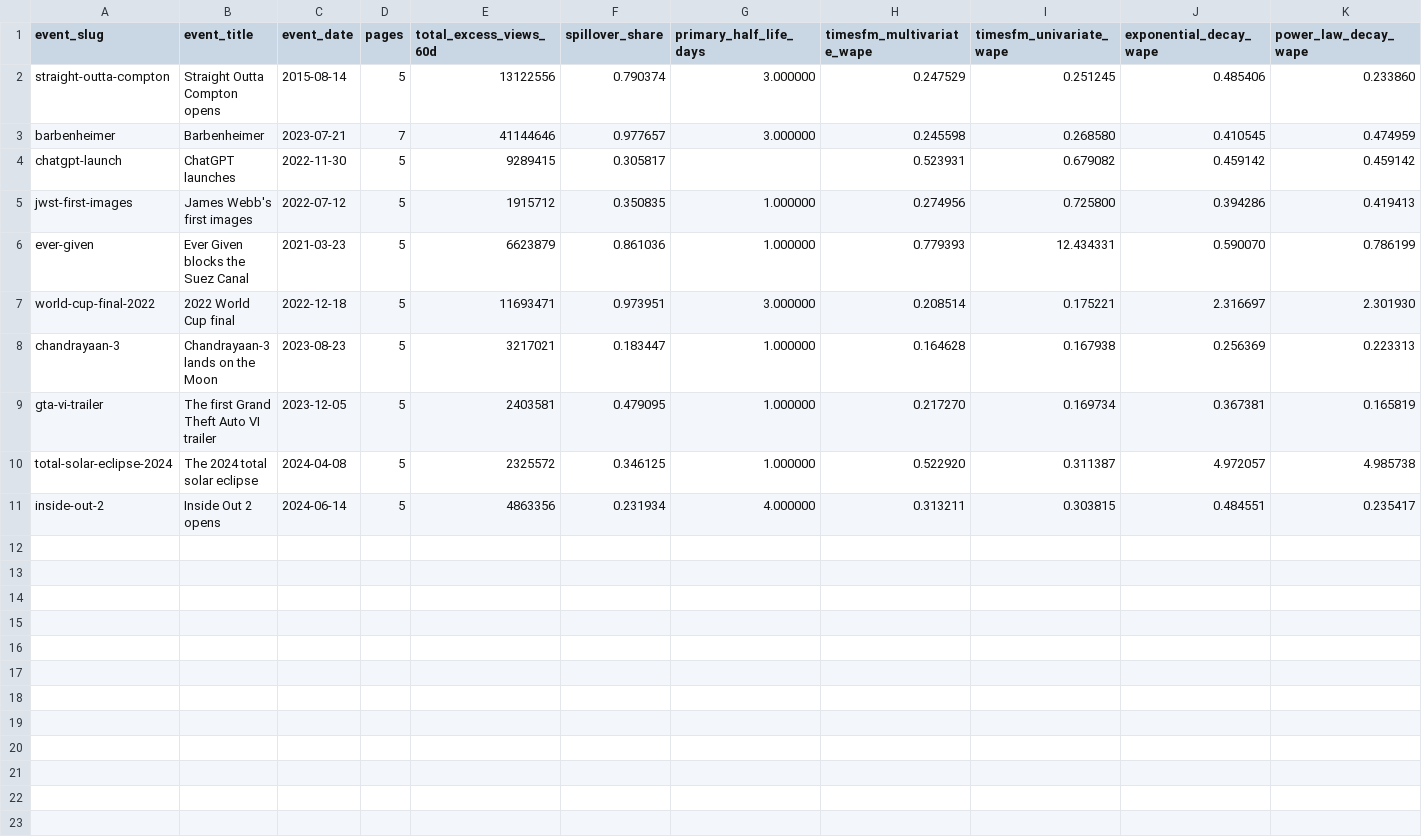
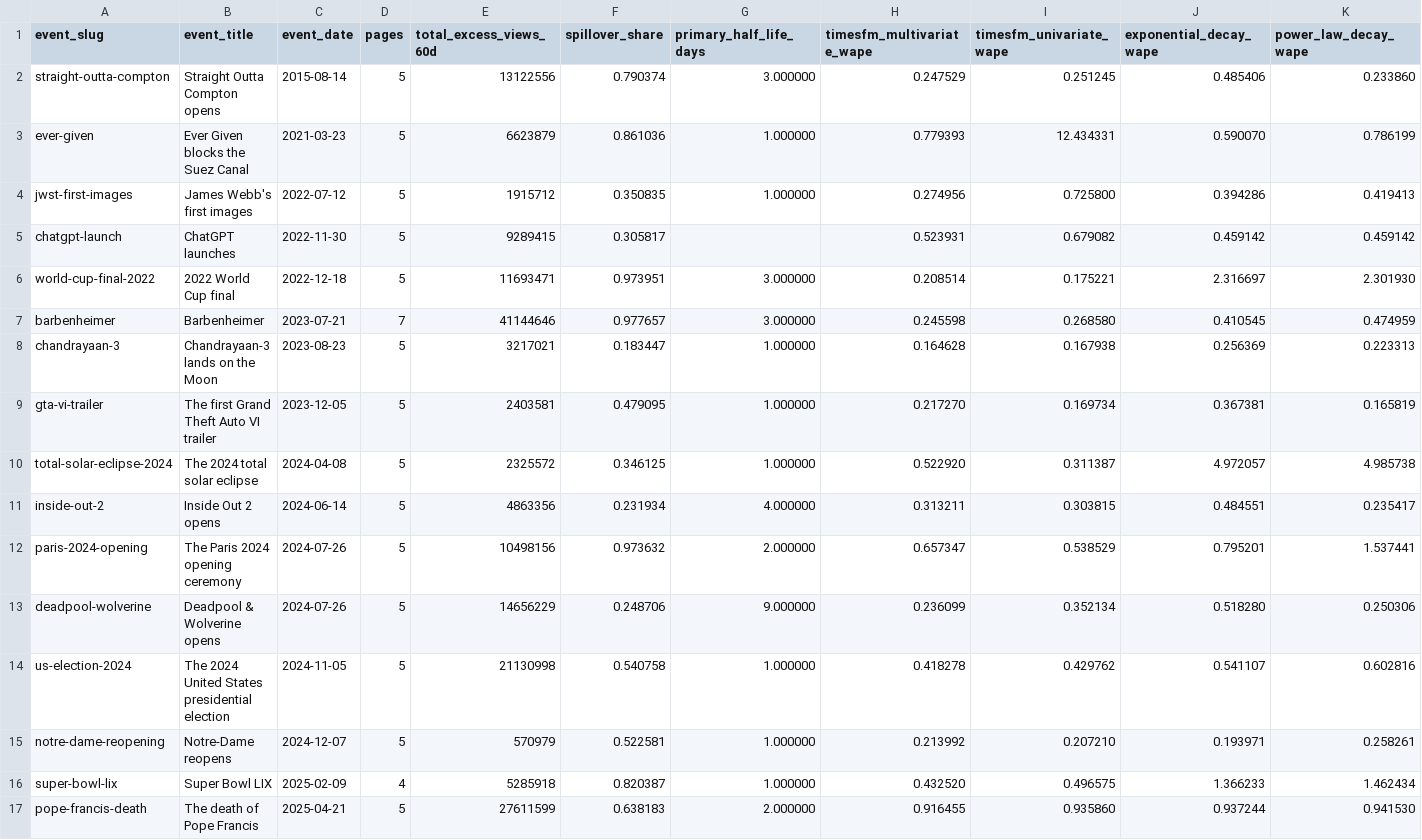
Before and after one commit to meryemsakin/internet-half-life, a CSV file: results/catalog-study.csv, drawn as a sheet; only a part is shown; rows hold the shown columns only; the diff names each change by its address in the sheet, - before the commit and + after, or states it on an @@ line.

Commit message:
feat(study): compare skill across the training cutoff
Normalize TimesFM error against the stronger parametric decay baseline on each event, split the sixteen-event catalog around the published Wikipedia Pageviews cutoff, and compute an exact two-sided permutation test. Regenerate aggregate results and figures for the expanded catalog.

```diff
--- a/results/catalog-study.csv
+++ b/results/catalog-study.csv
@@ row 6 moved to row 3: ever-given @@
@@ row 5 moved to row 4: jwst-first-images @@
@@ row 4 moved to row 5: chatgpt-launch @@
@@ row 7 moved to row 6: world-cup-final-2022 @@
+row 12: paris-2024-opening | The Paris 2024 opening ceremony | 2024-07-26 | 5 | 10498156 | 0.973632 | 2.000000 | 0.657347 | 0.538529 | 0.795201 | 1.537441
+row 13: deadpool-wolverine | Deadpool & Wolverine opens | 2024-07-26 | 5 | 14656229 | 0.248706 | 9.000000 | 0.236099 | 0.352134 | 0.518280 | 0.250306
+row 14: us-election-2024 | The 2024 United States presidential election | 2024-11-05 | 5 | 21130998 | 0.540758 | 1.000000 | 0.418278 | 0.429762 | 0.541107 | 0.602816
+row 15: notre-dame-reopening | Notre-Dame reopens | 2024-12-07 | 5 | 570979 | 0.522581 | 1.000000 | 0.213992 | 0.207210 | 0.193971 | 0.258261
+row 16: super-bowl-lix | Super Bowl LIX | 2025-02-09 | 4 | 5285918 | 0.820387 | 1.000000 | 0.432520 | 0.496575 | 1.366233 | 1.462434
+row 17: pope-francis-death | The death of Pope Francis | 2025-04-21 | 5 | 27611599 | 0.638183 | 2.000000 | 0.916455 | 0.935860 | 0.937244 | 0.941530
```
Also changed, not shown: 7 other files.
